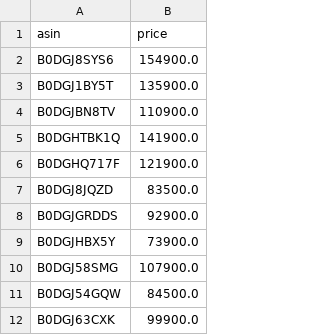
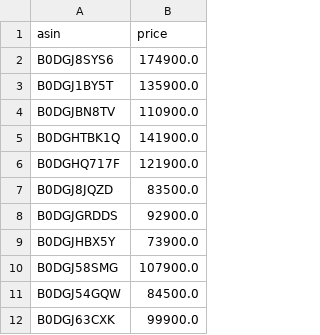
Before and after one commit to Riyaspn/amazon-affiliate-bot, a CSV file: data/product_prices.csv, drawn as a sheet.

Commit message:
Update product_prices.csv

```diff
--- a/data/product_prices.csv
+++ b/data/product_prices.csv
@@ -1,3 +1,3 @@
 asin,price
-B0DGJ8SYS6,154900.0
+B0DGJ8SYS6,174900.0
 B0DGJ1BY5T,135900.0
```
